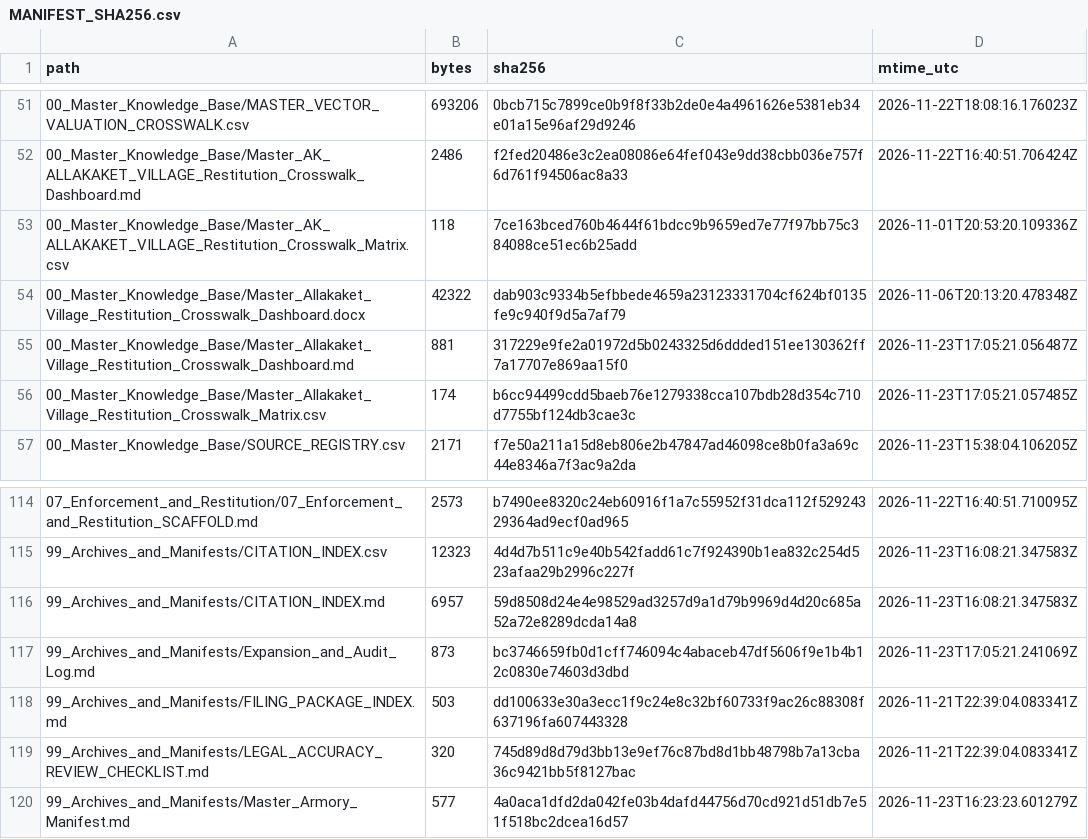
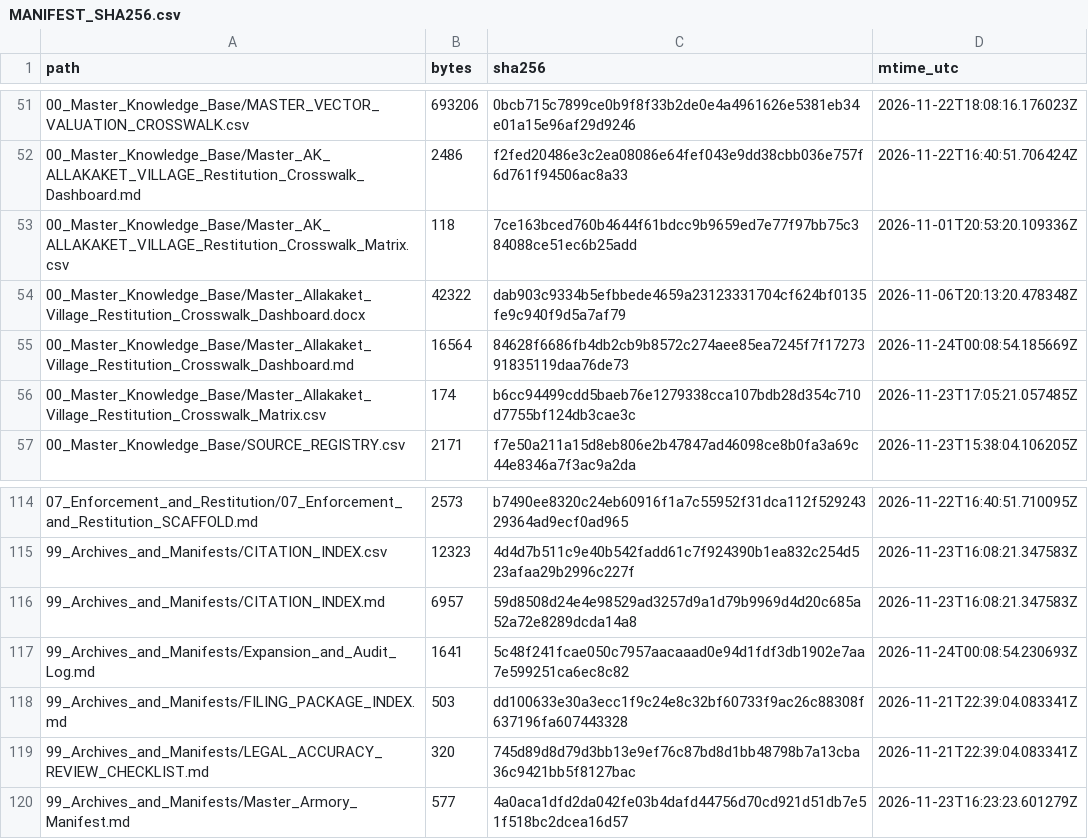
Before and after one commit to GlobalRestitutionAlliance/turtle-island-us-ak-allakaket-village-master-litigation, a CSV file: 99_Archives_and_Manifests/MANIFEST_SHA256.csv, drawn as a sheet; only a part is shown, gaps mark what is left out; the diff covers the shown part only.

```diff
--- a/99_Archives_and_Manifests/MANIFEST_SHA256.csv
+++ b/99_Archives_and_Manifests/MANIFEST_SHA256.csv
@@ -54,3 +54,3 @@ path,bytes,sha256,mtime_utc
 00_Master_Knowledge_Base/Master_Allakaket_Village_Restitution_Crosswalk_Dashboard.docx,42322,dab903c9334b5efbbede4659a23123331704cf624bf0135fe9c940f9d5a7af79,2026-11-06T20:13:20.478348Z
-00_Master_Knowledge_Base/Master_Allakaket_Village_Restitution_Crosswalk_Dashboard.md,881,317229e9fe2a01972d5b0243325d6ddded151ee130362ff7a17707e869aa15f0,2026-11-23T17:05:21.056487Z
+00_Master_Knowledge_Base/Master_Allakaket_Village_Restitution_Crosswalk_Dashboard.md,16564,84628f6686fb4db2cb9b8572c274aee85ea7245f7f1727391835119daa76de73,2026-11-24T00:08:54.185669Z
 00_Master_Knowledge_Base/Master_Allakaket_Village_Restitution_Crosswalk_Matrix.csv,174,b6cc94499cdd5baeb76e1279338cca107bdb28d354c710d7755bf124db3cae3c,2026-11-23T17:05:21.057485Z
@@ -116,3 +116,3 @@ path,bytes,sha256,mtime_utc
 99_Archives_and_Manifests/CITATION_INDEX.md,6957,59d8508d24e4e98529ad3257d9a1d79b9969d4d20c685a52a72e8289dcda14a8,2026-11-23T16:08:21.347583Z
-99_Archives_and_Manifests/Expansion_and_Audit_Log.md,873,bc3746659fb0d1cff746094c4abaceb47df5606f9e1b4b12c0830e74603d3dbd,2026-11-23T17:05:21.241069Z
+99_Archives_and_Manifests/Expansion_and_Audit_Log.md,1641,5c48f241fcae050c7957aacaaad0e94d1fdf3db1902e7aa7e599251ca6ec8c82,2026-11-24T00:08:54.230693Z
 99_Archives_and_Manifests/FILING_PACKAGE_INDEX.md,503,dd100633e30a3ecc1f9c24e8c32bf60733f9ac26c88308f637196fa607443328,2026-11-21T22:39:04.083341Z
```
Also changed, not shown: 23 edited cells elsewhere in this file, 10 other files.
